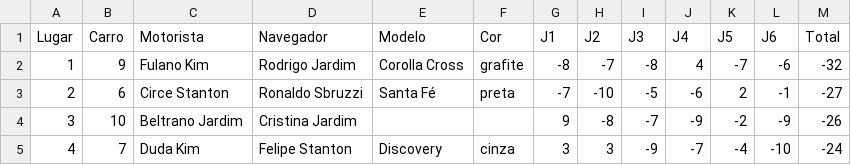
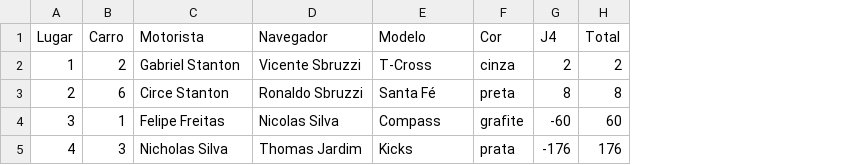
Before and after one commit to felipefreitassilva/RallyBritishClubAPI, a CSV file: resultados/rally_bc_resultados_ida.csv, drawn as a sheet; only a part is shown; removed rows and columns are numbered as before the commit, all else as after; the diff covers the shown part only; the diff names each change by its address in the sheet, - before the commit and + after, or states it on an @@ line.

```diff
--- a/resultados/rally_bc_resultados_ida.csv
+++ b/resultados/rally_bc_resultados_ida.csv
-column G (J1), rows 2-5: -8 | -7 | 9 | 3
-column H (J2), rows 2-5: -7 | -10 | -8 | 3
-column I (J3), rows 2-5: -8 | -5 | -7 | -9
-column K (J5), rows 2-5: -7 | 2 | -2 | -4
-column L (J6), rows 2-5: -6 | -1 | -9 | -10
-B2 (Carro): 9
+B2 (Carro): 2
-C2 (Motorista): Fulano Kim
+C2 (Motorista): Gabriel Stanton
-D2 (Navegador): Rodrigo Jardim
+D2 (Navegador): Vicente Sbruzzi
-E2 (Modelo): Corolla Cross
+E2 (Modelo): T-Cross
-F2 (Cor): grafite
+F2 (Cor): cinza
-G2 (J4): 4
+G2 (J4): 2
-H2 (Total): -32
+H2 (Total): 2
-G3 (J4): -6
+G3 (J4): 8
-H3 (Total): -27
+H3 (Total): 8
-B4 (Carro): 10
+B4 (Carro): 1
-C4 (Motorista): Beltrano Jardim
+C4 (Motorista): Felipe Freitas
-D4 (Navegador): Cristina Jardim
+D4 (Navegador): Nicolas Silva
-E4 (Modelo): (empty)
+E4 (Modelo): Compass
-F4 (Cor): (empty)
+F4 (Cor): grafite
-G4 (J4): -9
+G4 (J4): -60
-H4 (Total): -26
+H4 (Total): 60
-B5 (Carro): 7
+B5 (Carro): 3
-C5 (Motorista): Duda Kim
+C5 (Motorista): Nicholas Silva
-D5 (Navegador): Felipe Stanton
+D5 (Navegador): Thomas Jardim
-E5 (Modelo): Discovery
+E5 (Modelo): Kicks
-F5 (Cor): cinza
+F5 (Cor): prata
-G5 (J4): -7
+G5 (J4): -176
-H5 (Total): -24
+H5 (Total): 176
```
Also changed, not shown: 42 edited cells elsewhere in this file, 1 other file.
